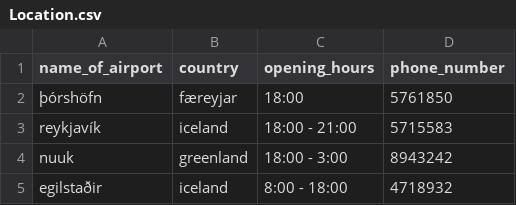
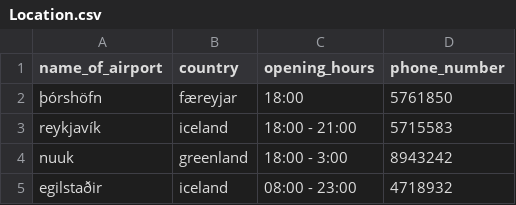
Before and after one commit to Boggi-Jones/Verklegt-Namskeid1, a CSV file: TheProgram/Data/data/Location.csv, drawn as a sheet.

```diff
--- a/TheProgram/Data/data/Location.csv
+++ b/TheProgram/Data/data/Location.csv
@@ -4,2 +4,2 @@ reykjavík,iceland,18:00 - 21:00,5715583
 nuuk,greenland,18:00 - 3:00,8943242
-egilstaðir,iceland,8:00 - 18:00,4718932
+egilstaðir,iceland,08:00 - 23:00,4718932
```
Also changed, not shown: TheProgram/Data/data/Vehicle.csv, 3 other files.
